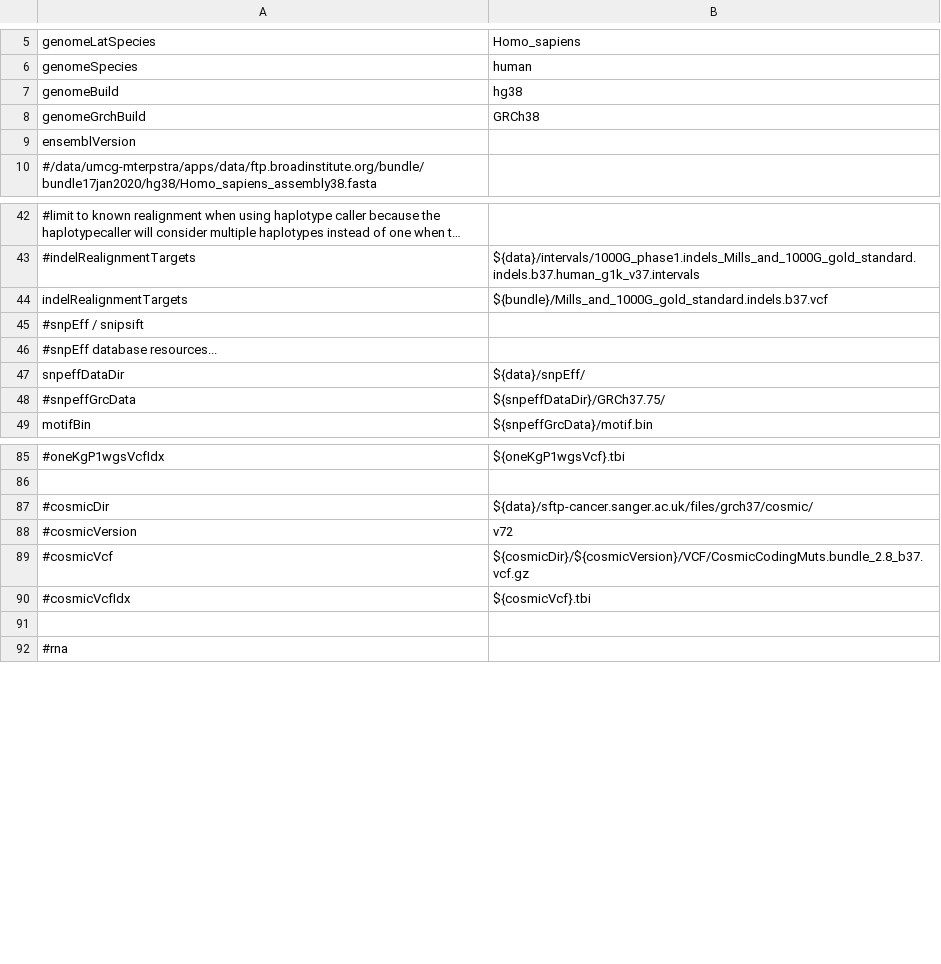
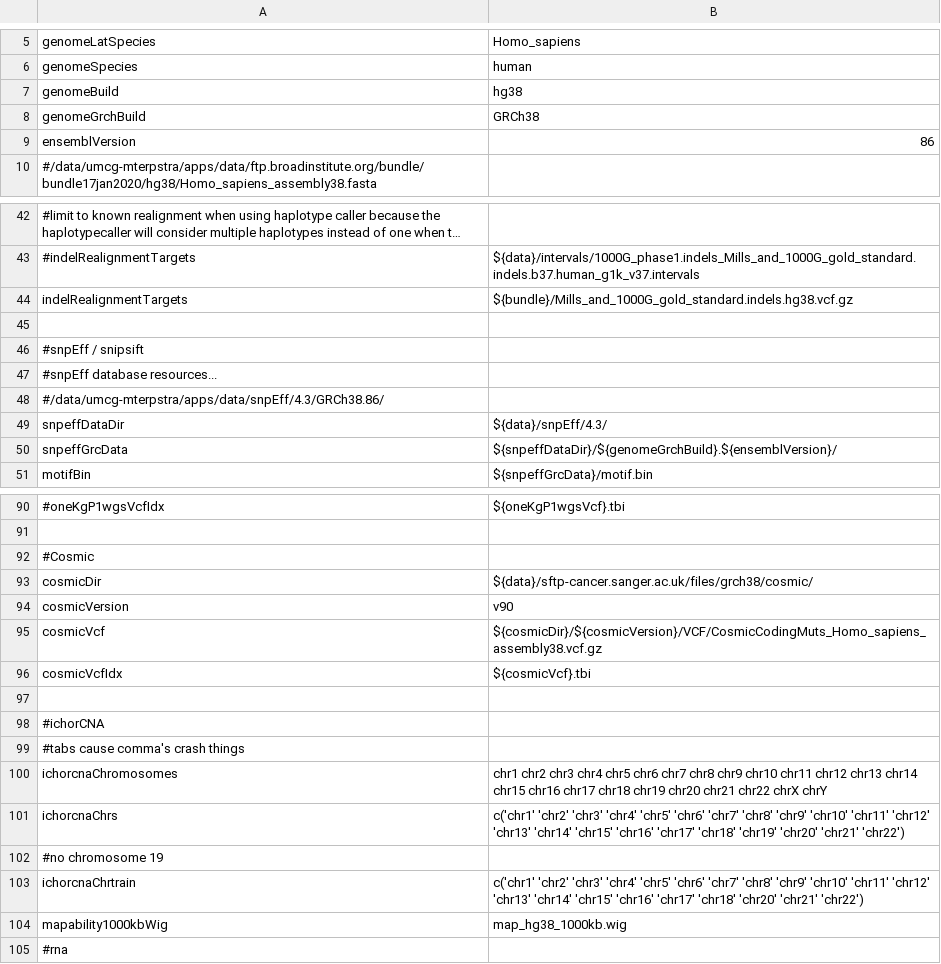
Before and after one commit to mmterpstra/molgenis-c5-TumorNormal, a CSV file: human_grch38_parameters.csv, drawn as a sheet; only a part is shown, gaps mark what is left out; long unchanged cells end in …; removed rows and columns are numbered as before the commit, all else as after; the diff covers the shown part only; the diff names each change by its address in the sheet, - before the commit and + after, or states it on an @@ line.

Commit message:
many fixes sampleshhet tool: better support for illumina sequencing results, gvcf protocols updated and working, wip grch protocols, update versions for grch38 change foss-2018a preferred now, IchorCNA cl fixes.

```diff
--- a/human_grch38_parameters.csv
+++ b/human_grch38_parameters.csv
-B9 (Homo_sapiens): (empty)
+B9 (Homo_sapiens): 86
-B44 (Homo_sapiens): ${bundle}/Mills_and_1000G_gold_standard.indels.b37.vcf
+B44 (Homo_sapiens): ${bundle}/Mills_and_1000G_gold_standard.indels.hg38.vcf.gz
+row 45: (empty)
+row 48: #/data/umcg-mterpstra/apps/data/snpEff/4.3/GRCh38.86/
-B49 (Homo_sapiens): ${data}/snpEff/
+B49 (Homo_sapiens): ${data}/snpEff/4.3/
-row 48: #snpeffGrcData | ${snpeffDataDir}/GRCh37.75/
+row 50: snpeffGrcData | ${snpeffDataDir}/${genomeGrchBuild}.${ensemblVersion}/
+row 92: #Cosmic
-A93 (genomeLatSpecies): #cosmicDir
+A93 (genomeLatSpecies): cosmicDir
-B93 (Homo_sapiens): ${data}/sftp-cancer.sanger.ac.uk/files/grch37/cosmic/
+B93 (Homo_sapiens): ${data}/sftp-cancer.sanger.ac.uk/files/grch38/cosmic/
-row 88: #cosmicVersion | v72
+row 94: cosmicVersion | v90
-A95 (genomeLatSpecies): #cosmicVcf
+A95 (genomeLatSpecies): cosmicVcf
-B95 (Homo_sapiens): ${cosmicDir}/${cosmicVersion}/VCF/CosmicCodingMuts.bundle_2.8_b37.vcf.gz
+B95 (Homo_sapiens): ${cosmicDir}/${cosmicVersion}/VCF/CosmicCodingMuts_Homo_sapiens_assembly38.vcf.gz
-A96 (genomeLatSpecies): #cosmicVcfIdx
+A96 (genomeLatSpecies): cosmicVcfIdx
+row 98: #ichorCNA
+row 99: #tabs cause comma's crash things
+row 100: ichorcnaChromosomes | chr1 chr2 chr3 chr4 chr5 chr6 chr7 chr8 chr9 chr10 chr11 chr12 chr13 chr14 chr15 chr16 chr17 chr18 chr19 chr20 chr21 chr22 chrX chrY
+row 101: ichorcnaChrs | c('chr1' 'chr2' 'chr3' 'chr4' 'chr5' 'chr6' 'chr7' 'chr8' 'chr9' 'chr10' 'chr11' 'chr12' 'chr13' 'chr14' 'chr15' 'chr16' 'chr17' 'chr18' 'chr19' 'chr20' 'chr21' 'chr22')
+row 102: #no chromosome 19
+row 103: ichorcnaChrtrain | c('chr1' 'chr2' 'chr3' 'chr4' 'chr5' 'chr6' 'chr7' 'chr8' 'chr9' 'chr10' 'chr11' 'chr12' 'chr13' 'chr14' 'chr15' 'chr16' 'chr17' 'chr18' 'chr20' 'chr21' 'chr22')
+row 104: mapability1000kbWig | map_hg38_1000kb.wig
```
Also changed, not shown: 5 added rows, 2 removed rows and 18 edited cells elsewhere in this file, peregrine.siteconfig.csv, 20 other files.
